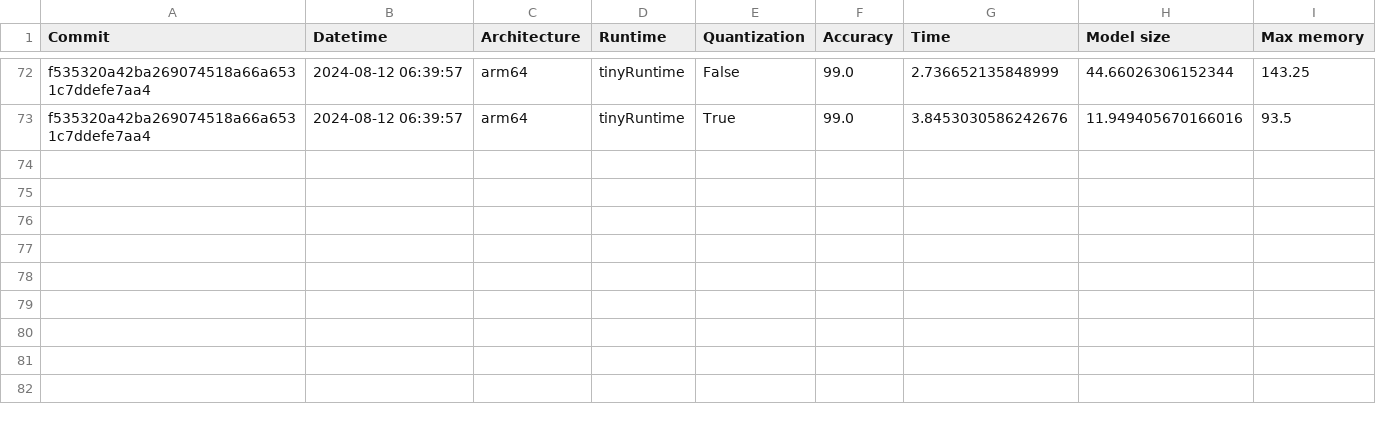
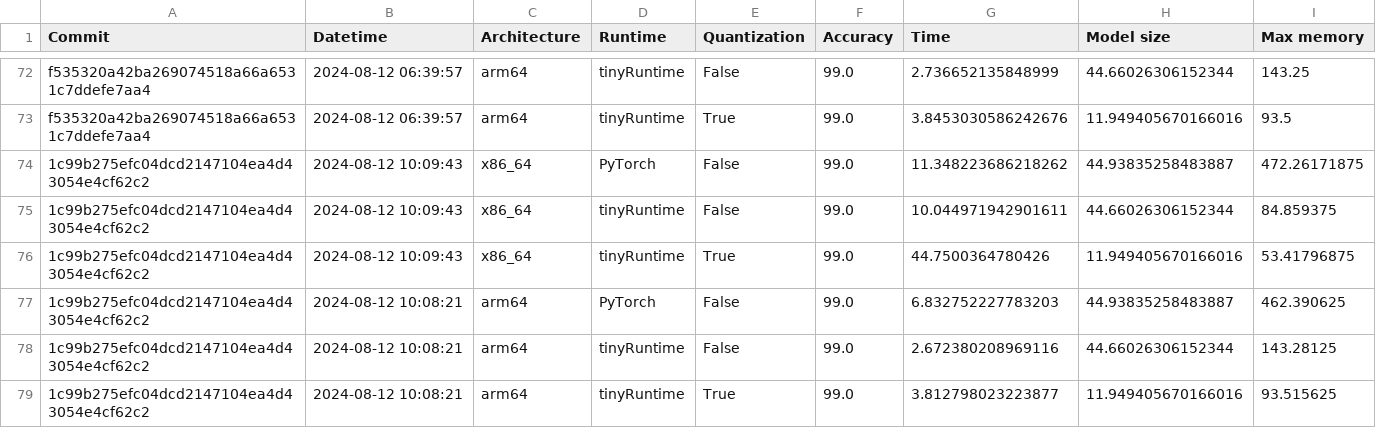
Before and after one commit to ninjalabo/ninjalabo.github.io, a CSV file: benchmark.csv, drawn as a sheet; only a part is shown, gaps mark what is left out; the diff names each change by its address in the sheet, - before the commit and + after, or states it on an @@ line.

```diff
--- a/benchmark.csv
+++ b/benchmark.csv
+row 74: 1c99b275efc04dcd2147104ea4d43054e4cf62c2 | 2024-08-12 10:09:43 | x86_64 | PyTorch | False | 99.0 | 11.348223686218262 | 44.93835258483887 | 472.26171875
+row 75: 1c99b275efc04dcd2147104ea4d43054e4cf62c2 | 2024-08-12 10:09:43 | x86_64 | tinyRuntime | False | 99.0 | 10.044971942901611 | 44.66026306152344 | 84.859375
+row 76: 1c99b275efc04dcd2147104ea4d43054e4cf62c2 | 2024-08-12 10:09:43 | x86_64 | tinyRuntime | True | 99.0 | 44.7500364780426 | 11.949405670166016 | 53.41796875
+row 77: 1c99b275efc04dcd2147104ea4d43054e4cf62c2 | 2024-08-12 10:08:21 | arm64 | PyTorch | False | 99.0 | 6.832752227783203 | 44.93835258483887 | 462.390625
+row 78: 1c99b275efc04dcd2147104ea4d43054e4cf62c2 | 2024-08-12 10:08:21 | arm64 | tinyRuntime | False | 99.0 | 2.672380208969116 | 44.66026306152344 | 143.28125
+row 79: 1c99b275efc04dcd2147104ea4d43054e4cf62c2 | 2024-08-12 10:08:21 | arm64 | tinyRuntime | True | 99.0 | 3.812798023223877 | 11.949405670166016 | 93.515625
```
